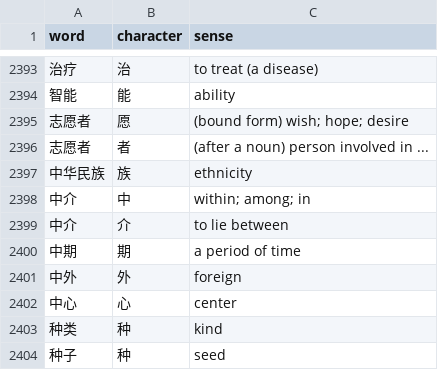
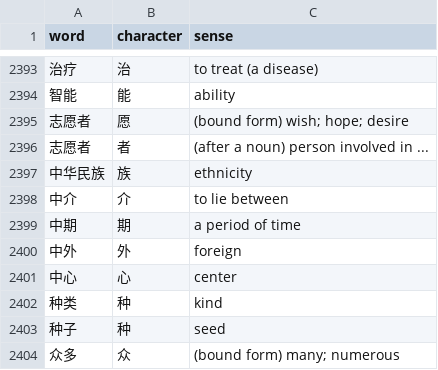
Before and after one commit to RyanGibb/anki-hsk3, a CSV file: data/compound-senses.csv, drawn as a sheet; only a part is shown, gaps mark what is left out; the shorter side is filled out with more unchanged rows.

```diff
--- a/data/compound-senses.csv
+++ b/data/compound-senses.csv
@@ -2397,3 +2397,2 @@ word,character,sense
 中华民族,族,ethnicity
-中介,中,within; among; in
 中介,介,to lie between
```
Also changed, not shown: data/sense-pos.csv, 1 other file.
